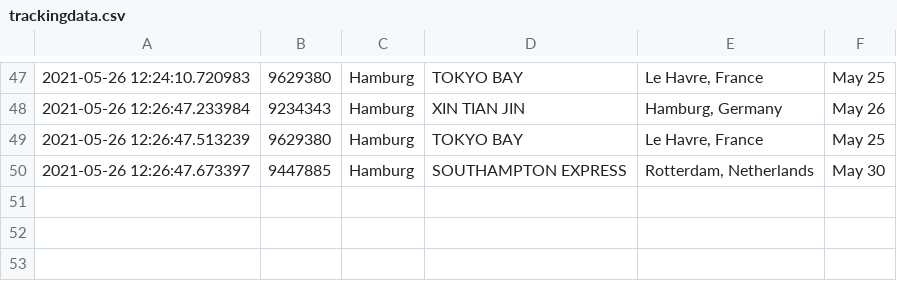
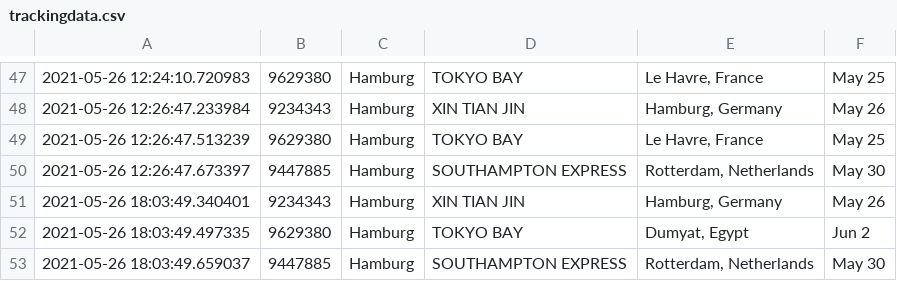
Before and after one commit to filipedc82/shiptracker, a CSV file: trackingdata.csv, drawn as a sheet; only a part is shown, gaps mark what is left out; the diff names each change by its address in the sheet, - before the commit and + after, or states it on an @@ line.

```diff
--- a/trackingdata.csv
+++ b/trackingdata.csv
+row 51: 2021-05-26 18:03:49.340401 | 9234343 | Hamburg | XIN TIAN JIN | Hamburg, Germany | May 26
+row 52: 2021-05-26 18:03:49.497335 | 9629380 | Hamburg | TOKYO BAY | Dumyat, Egypt | Jun 2
+row 53: 2021-05-26 18:03:49.659037 | 9447885 | Hamburg | SOUTHAMPTON EXPRESS | Rotterdam, Netherlands | May 30
```
Also changed, not shown: 2 other files.
